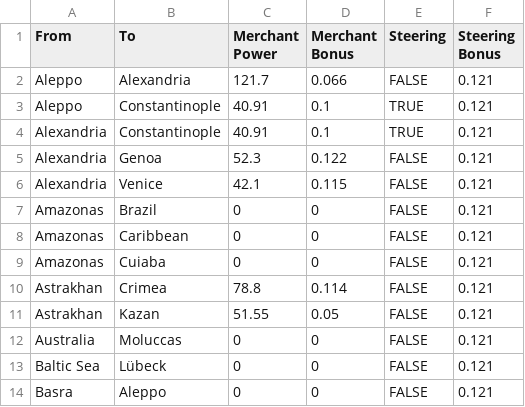
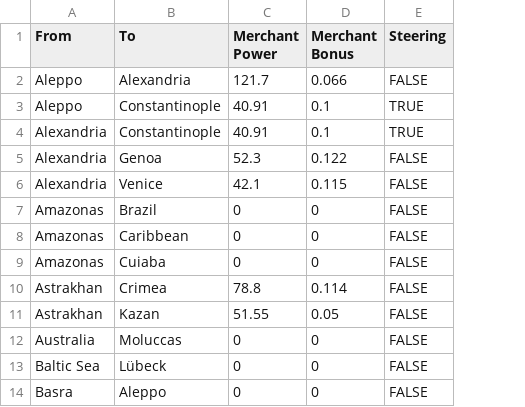
Before and after one commit to lkotipal/trade-calculator, a CSV file: edges.csv, drawn as a sheet; only a part is shown; the diff names each change by its address in the sheet, - before the commit and + after, or states it on an @@ line.

```diff
--- a/edges.csv
+++ b/edges.csv
-column F (Steering Bonus), rows 2-14: all 0.121
```
Also changed, not shown: nodes.csv, 6 other files.
